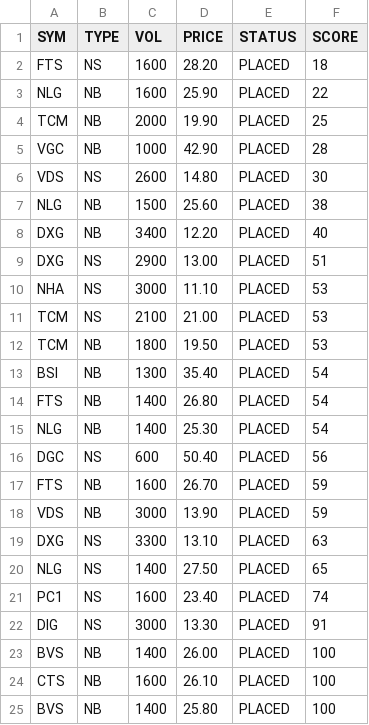
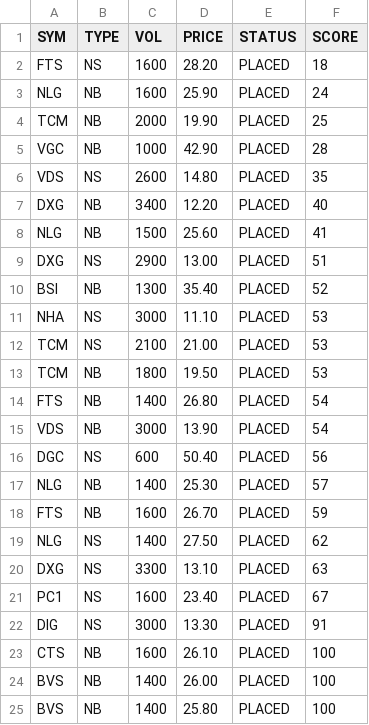
Before and after one commit to cali-invest/portfolio-live, a CSV file: data/CMD2.csv, drawn as a sheet.

```diff
--- a/data/CMD2.csv
+++ b/data/CMD2.csv
@@ -2,9 +2,10 @@ SYM,TYPE,VOL,PRICE,STATUS,SCORE
 FTS,NS,1600,28.20,PLACED,18
-NLG,NB,1600,25.90,PLACED,22
+NLG,NB,1600,25.90,PLACED,24
 TCM,NB,2000,19.90,PLACED,25
 VGC,NB,1000,42.90,PLACED,28
-VDS,NS,2600,14.80,PLACED,30
-NLG,NB,1500,25.60,PLACED,38
+VDS,NS,2600,14.80,PLACED,35
 DXG,NB,3400,12.20,PLACED,40
+NLG,NB,1500,25.60,PLACED,41
 DXG,NS,2900,13.00,PLACED,51
+BSI,NB,1300,35.40,PLACED,52
 NHA,NS,3000,11.10,PLACED,53
@@ -12,14 +13,13 @@ TCM,NS,2100,21.00,PLACED,53
 TCM,NB,1800,19.50,PLACED,53
-BSI,NB,1300,35.40,PLACED,54
 FTS,NB,1400,26.80,PLACED,54
-NLG,NB,1400,25.30,PLACED,54
+VDS,NB,3000,13.90,PLACED,54
 DGC,NS,600,50.40,PLACED,56
+NLG,NB,1400,25.30,PLACED,57
 FTS,NB,1600,26.70,PLACED,59
-VDS,NB,3000,13.90,PLACED,59
+NLG,NS,1400,27.50,PLACED,62
 DXG,NS,3300,13.10,PLACED,63
-NLG,NS,1400,27.50,PLACED,65
-PC1,NS,1600,23.40,PLACED,74
+PC1,NS,1600,23.40,PLACED,67
 DIG,NS,3000,13.30,PLACED,91
+CTS,NB,1600,26.10,PLACED,100
 BVS,NB,1400,26.00,PLACED,100
-CTS,NB,1600,26.10,PLACED,100
 BVS,NB,1400,25.80,PLACED,100
```
Also changed, not shown: data/CMD.csv, data/PORTFOLIO.csv, 3 other files.
